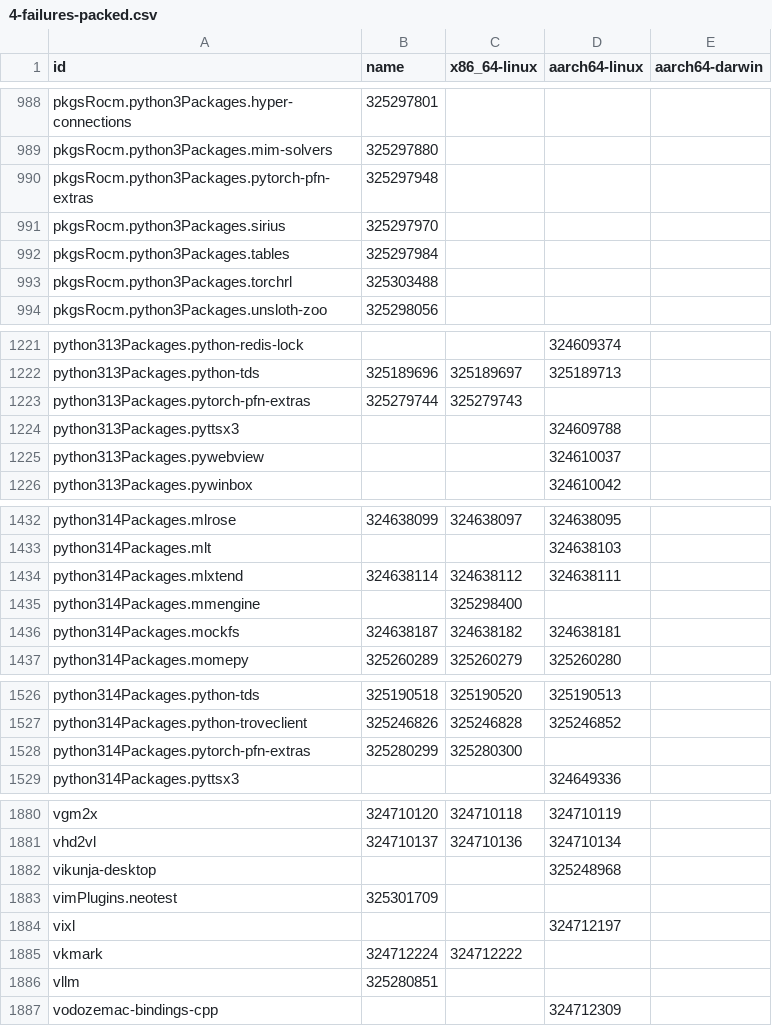
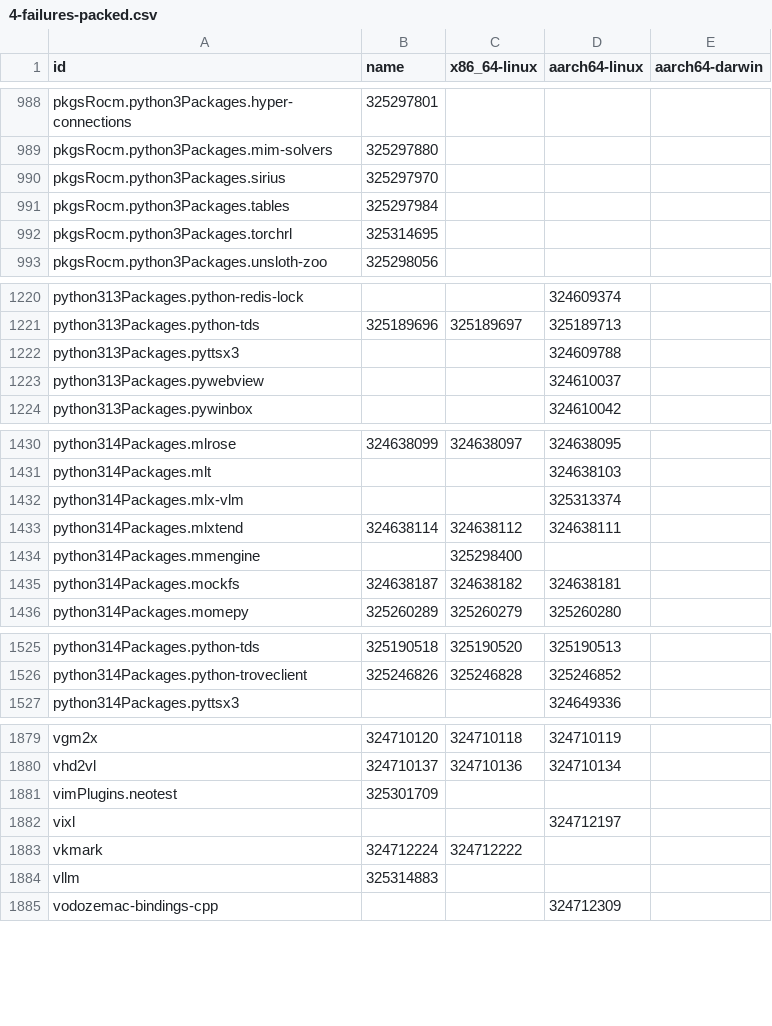
Before and after one commit to dtomvan/nixpkgs-failure-notify, a CSV file: results/4-failures-packed.csv, drawn as a sheet; only a part is shown, gaps mark what is left out; the diff covers the shown part only.

```diff
--- a/results/4-failures-packed.csv
+++ b/results/4-failures-packed.csv
@@ -989,6 +989,5 @@ pkgsRocm.python3Packages.hyper-connections,325297801,,
 pkgsRocm.python3Packages.mim-solvers,325297880,,
-pkgsRocm.python3Packages.pytorch-pfn-extras,325297948,,
 pkgsRocm.python3Packages.sirius,325297970,,
 pkgsRocm.python3Packages.tables,325297984,,
-pkgsRocm.python3Packages.torchrl,325303488,,
+pkgsRocm.python3Packages.torchrl,325314695,,
 pkgsRocm.python3Packages.unsloth-zoo,325298056,,
@@ -1222,3 +1221,2 @@ python313Packages.python-redis-lock,,,324609374
 python313Packages.python-tds,325189696,325189697,325189713
-python313Packages.pytorch-pfn-extras,325279744,325279743,
 python313Packages.pyttsx3,,,324609788
@@ -1433,2 +1431,3 @@ python314Packages.mlrose,324638099,324638097,324638095
 python314Packages.mlt,,,324638103
+python314Packages.mlx-vlm,,,325313374
 python314Packages.mlxtend,324638114,324638112,324638111
@@ -1527,3 +1526,2 @@ python314Packages.python-tds,325190518,325190520,325190513
 python314Packages.python-troveclient,325246826,325246828,325246852
-python314Packages.pytorch-pfn-extras,325280299,325280300,
 python314Packages.pyttsx3,,,324649336
@@ -1881,3 +1880,2 @@ vgm2x,324710120,324710118,324710119
 vhd2vl,324710137,324710136,324710134
-vikunja-desktop,,,325248968
 vimPlugins.neotest,325301709,,
@@ -1885,3 +1883,3 @@ vixl,,,324712197
 vkmark,324712224,324712222,
-vllm,325280851,,
+vllm,325314883,,
 vodozemac-bindings-cpp,,,324712309
```
Also changed, not shown: 1 added row and 3 edited cells elsewhere in this file, 1 other file.
